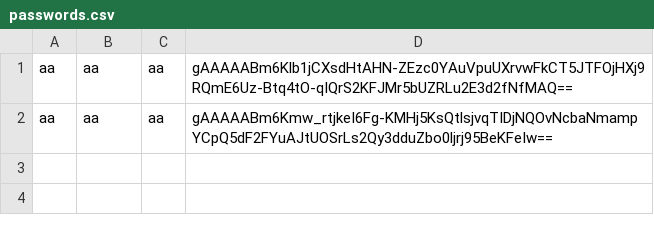
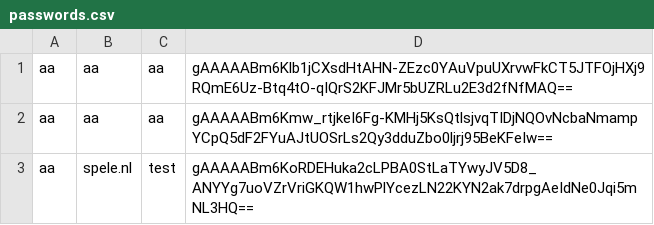
Before and after one commit to Taxanehh/Secretmanager, a CSV file: Secretmanager/passwords.csv, drawn as a sheet; the diff names each change by its address in the sheet, - before the commit and + after, or states it on an @@ line.

```diff
--- a/Secretmanager/passwords.csv
+++ b/Secretmanager/passwords.csv
+row 3: aa | spele.nl | test | gAAAAABm6KoRDEHuka2cLPBA0StLaTYwyJV5D8_ANYYg7uoVZrVriGKQW1hwPlYcezLN22KYN2ak7drpgAeIdNe0Jqi5mNL3HQ==
```
Also changed, not shown: 3 other files.
